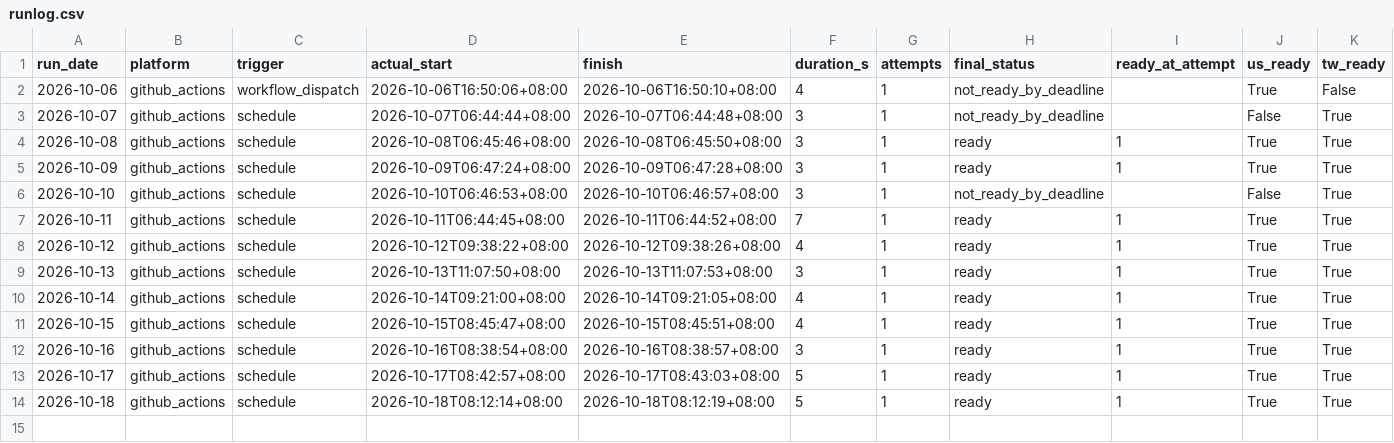
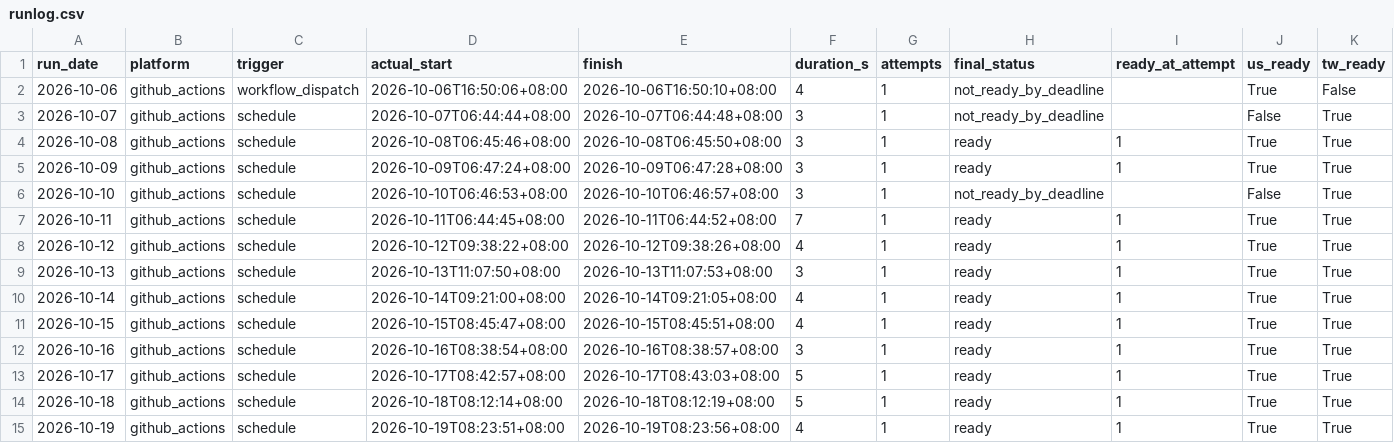
Before and after one commit to curry1012/finmind-trial, a CSV file: data/trial/runlog.csv, drawn as a sheet; only a part is shown; rows hold the shown columns only; the diff names each change by its address in the sheet, - before the commit and + after, or states it on an @@ line.

```diff
--- a/data/trial/runlog.csv
+++ b/data/trial/runlog.csv
+row 15: 2026-10-19 | github_actions | schedule | 2026-10-19T08:23:51+08:00 | 2026-10-19T08:23:56+08:00 | 4 | 1 | ready | 1 | True | True
```
Also changed, not shown: 1 other file.
